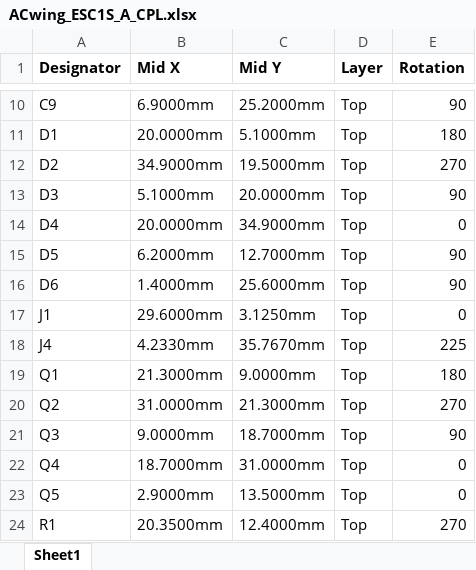
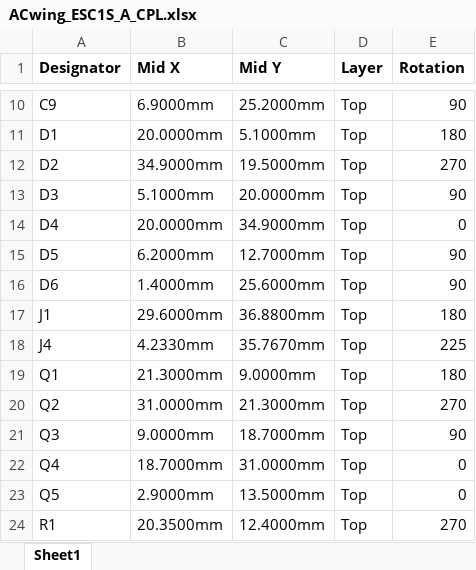
Before and after one commit to ACwing-UAV/ACwing_HW, an Excel workbook: 00 - Docs/01 - ESC_1S_Docs/ACwing_ESC1S_A_CPL.xlsx, sheet Sheet1, drawn as a sheet; only a part is shown, gaps mark what is left out; values as stored, in another font and other column widths than the file's, no borders; the diff names each change by its address in the sheet, - before the commit and + after, or states it on an @@ line.

```diff
--- a/00 - Docs/01 - ESC_1S_Docs/ACwing_ESC1S_A_CPL.xlsx (sheet Sheet1)
+++ b/00 - Docs/01 - ESC_1S_Docs/ACwing_ESC1S_A_CPL.xlsx (sheet Sheet1)
-C17 (Mid Y): 3.1250mm
+C17 (Mid Y): 36.8800mm
-E17 (Rotation): 0
+E17 (Rotation): 180
```
Also changed, not shown: 19 other files.
